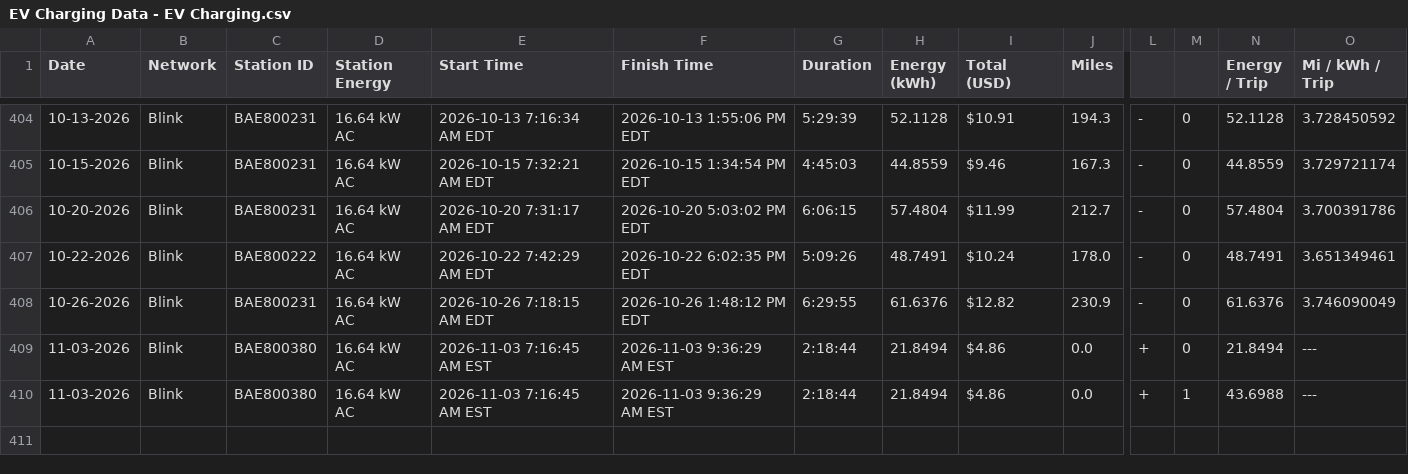
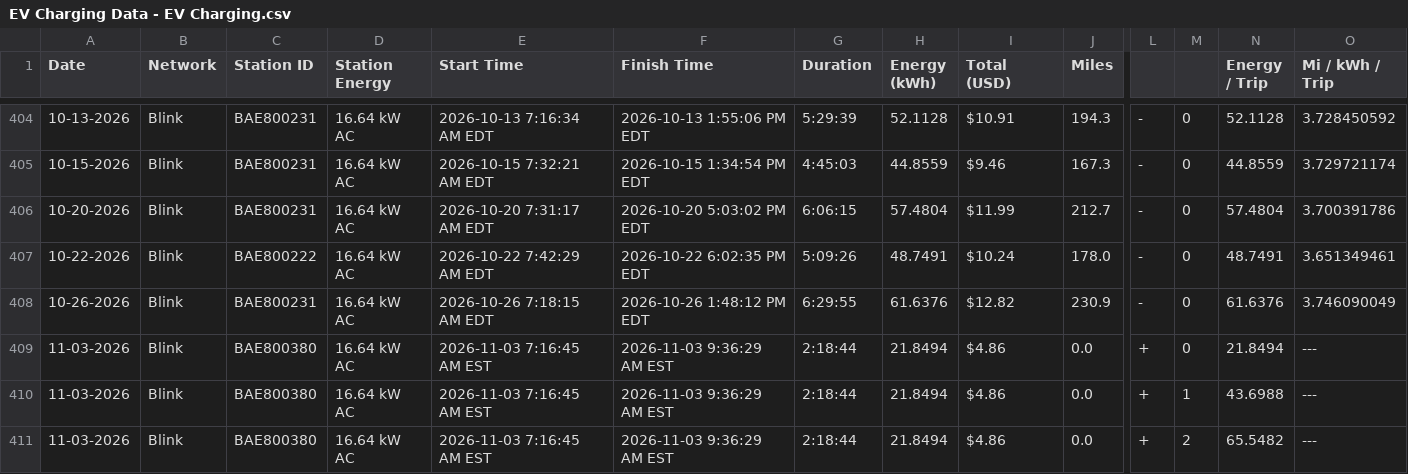
Before and after one commit to apwest/ev-charging-data, a CSV file: EV Charging Data - EV Charging.csv, drawn as a sheet; only a part is shown, gaps mark what is left out; rows hold the shown columns only; the diff names each change by its address in the sheet, - before the commit and + after, or states it on an @@ line.

```diff
--- a/EV Charging Data - EV Charging.csv
+++ b/EV Charging Data - EV Charging.csv
+row 411: 11-03-2026 | Blink | BAE800380 | 16.64 kW AC | 2026-11-03 7:16:45 AM EST | 2026-11-03 9:36:29 AM EST | 2:18:44 | 21.8494 | $4.86 | 0.0 | + | 2 | 65.5482 | ---
```
Also changed, not shown: 3 other files.
